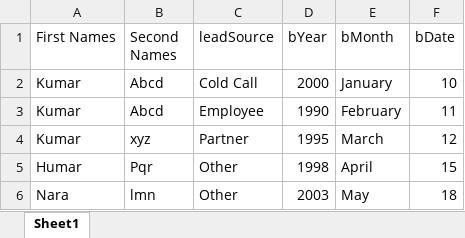
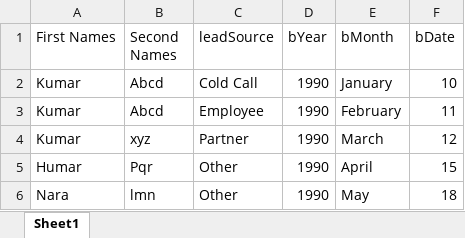
Before and after one commit to Ajayprasad-Hegde/vTigerAutomation, an Excel workbook: Test_Data/Validate_Dulicates.xlsx, sheet Sheet1, drawn as a sheet; values as stored, in another font and other column widths than the file's, no borders; the diff names each change by its address in the sheet, - before the commit and + after, or states it on an @@ line.

```diff
--- a/Test_Data/Validate_Dulicates.xlsx (sheet Sheet1)
+++ b/Test_Data/Validate_Dulicates.xlsx (sheet Sheet1)
-D2 (bYear): 2000
+D2 (bYear): 1990
-D4 (bYear): 1995
+D4 (bYear): 1990
-D5 (bYear): 1998
+D5 (bYear): 1990
-D6 (bYear): 2003
+D6 (bYear): 1990
```
Also changed, not shown: 17 other files.
